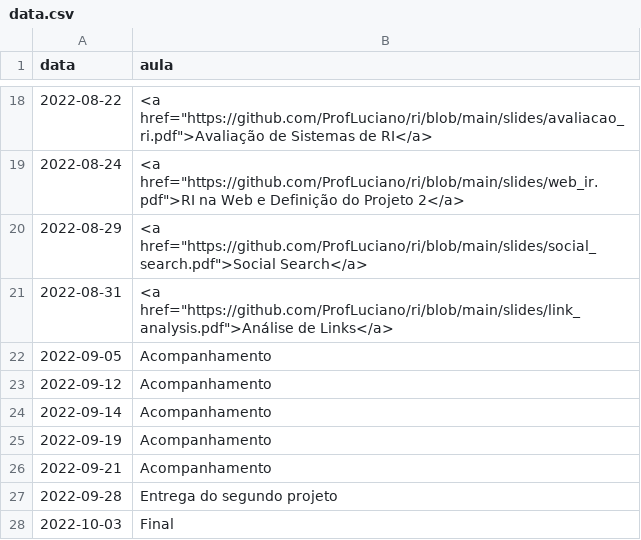
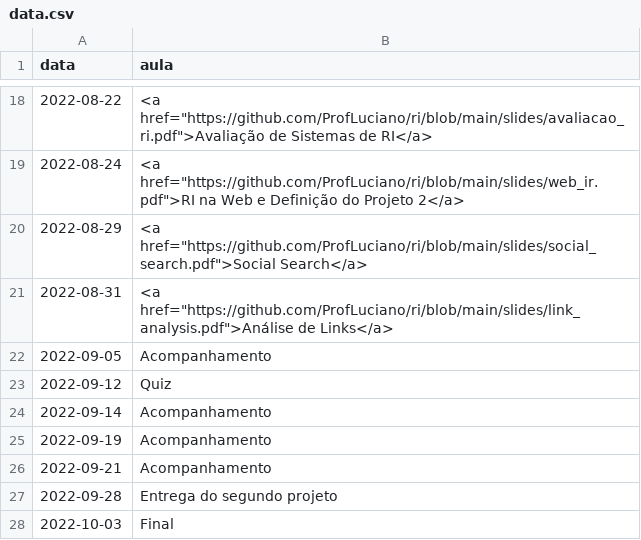
Before and after one commit to ProfLuciano/ri, a CSV file: pages/data.csv, drawn as a sheet; only a part is shown, gaps mark what is left out.

Commit message:
Update data.csv

```diff
--- a/pages/data.csv
+++ b/pages/data.csv
@@ -22,3 +22,3 @@ data,aula
 2022-09-05,Acompanhamento
-2022-09-12,Acompanhamento
+2022-09-12,Quiz
 2022-09-14,Acompanhamento
```
